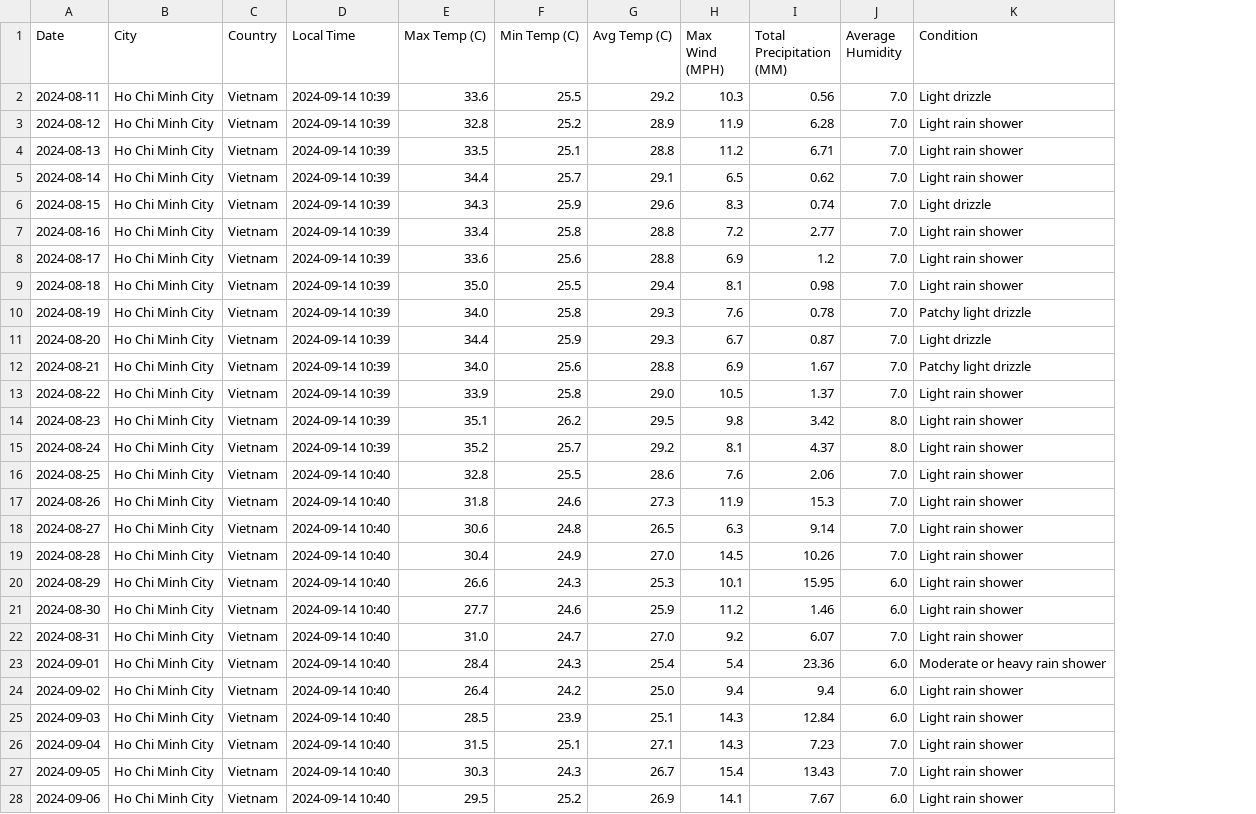
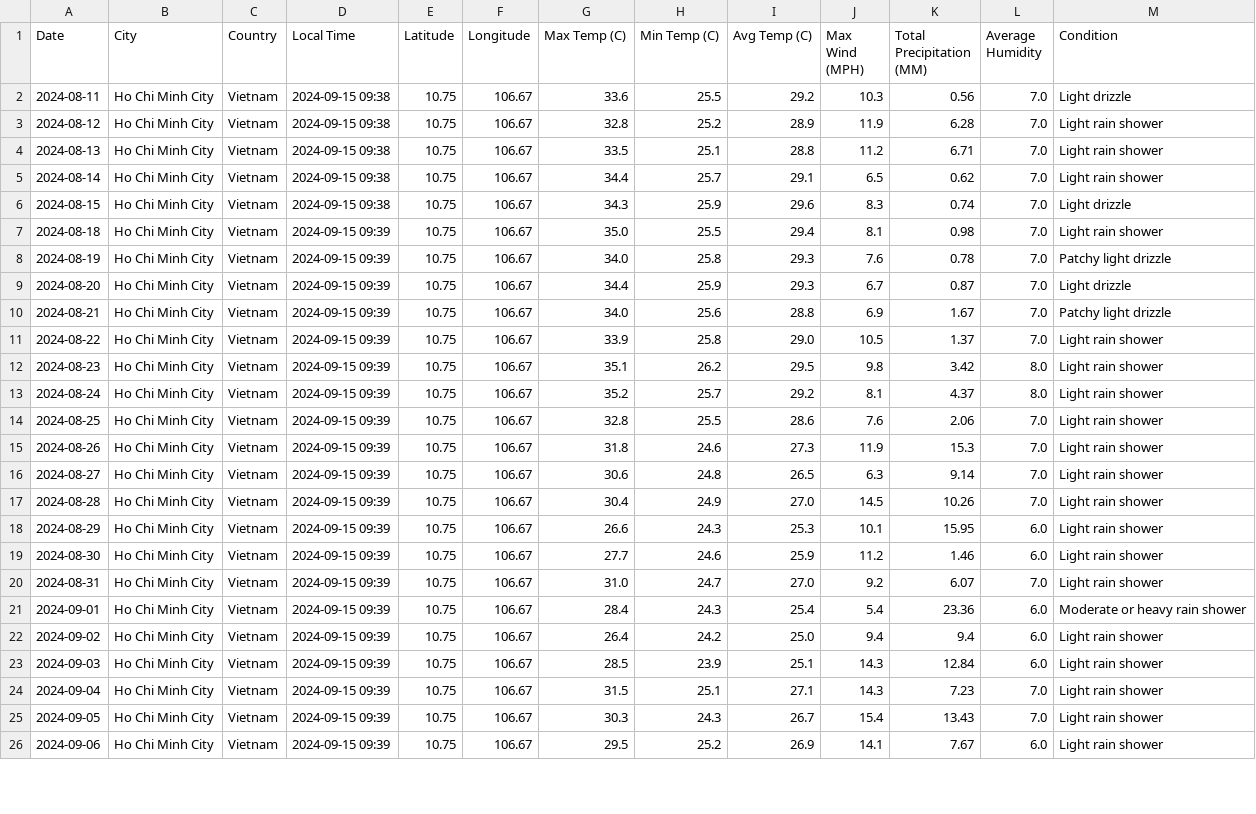
Before and after one commit to ASAPPhat/ML_WeatherForecast, a CSV file: weather_data.csv, drawn as a sheet; only a part is shown; removed rows and columns are numbered as before the commit, all else as after; the diff covers the shown part only; the diff names each change by its address in the sheet, - before the commit and + after, or states it on an @@ line.

Commit message:
expand dataset
add latitude , longitude attribute

```diff
--- a/weather_data.csv
+++ b/weather_data.csv
+column E (Latitude), rows 2-26: all 10.75
+column F (Longitude), rows 2-26: all 106.67
-D2:D6 (Local Time): 2024-09-14 10:39
+D2:D6 (Local Time): 2024-09-15 09:38
-row 7: 2024-08-16 | Ho Chi Minh City | Vietnam | 2024-09-14 10:39 | 33.4 | 25.8 | 28.8 | 7.2 | 2.77 | 7.0 | Light rain shower
-row 8: 2024-08-17 | Ho Chi Minh City | Vietnam | 2024-09-14 10:39 | 33.6 | 25.6 | 28.8 | 6.9 | 1.2 | 7.0 | Light rain shower
-D7:D13 (Local Time): 2024-09-14 10:39
+D7:D13 (Local Time): 2024-09-15 09:39
-D14:D26 (Local Time): 2024-09-14 10:40
+D14:D26 (Local Time): 2024-09-15 09:39
```
Also changed, not shown: 4 edited cells elsewhere in this file, 1 other file.
